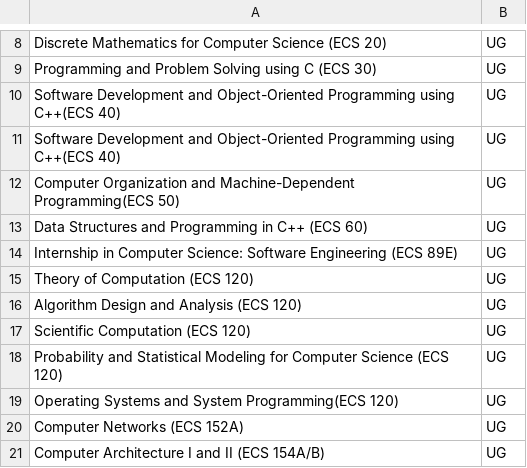
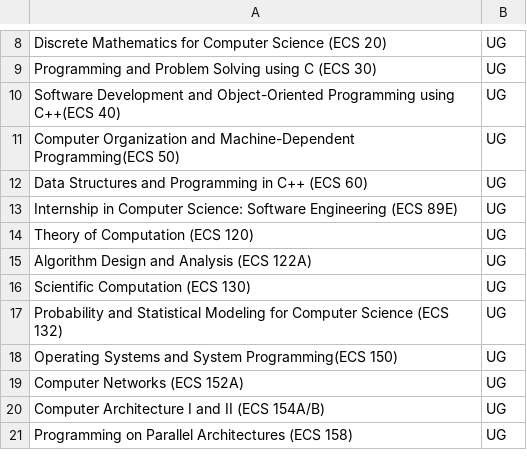
Before and after one commit to prudentprogrammer/My-Personal-Website, a CSV file: static/classes.csv, drawn as a sheet; only a part is shown, gaps mark what is left out; the shorter side is filled out with more unchanged rows.

Commit message:
Added projects and modified the classes file

```diff
--- a/static/classes.csv
+++ b/static/classes.csv
@@ -10,3 +10,2 @@ Programming and Problem Solving using C (ECS 30), UG
 Software Development and Object-Oriented Programming using C++(ECS 40), UG
-Software Development and Object-Oriented Programming using C++(ECS 40), UG
 Computer Organization and Machine-Dependent Programming(ECS 50), UG
@@ -15,6 +14,6 @@ Internship in Computer Science: Software Engineering (ECS 89E), UG
 Theory of Computation (ECS 120), UG
-Algorithm Design and Analysis (ECS 120), UG
-Scientific Computation (ECS 120), UG
-Probability and Statistical Modeling for Computer Science (ECS 120), UG
-Operating Systems and System Programming(ECS 120), UG
+Algorithm Design and Analysis (ECS 122A), UG
+Scientific Computation (ECS 130), UG
+Probability and Statistical Modeling for Computer Science (ECS 132), UG
+Operating Systems and System Programming(ECS 150), UG
 Computer Networks (ECS 152A), UG
```
Also changed, not shown: 1 other file.
